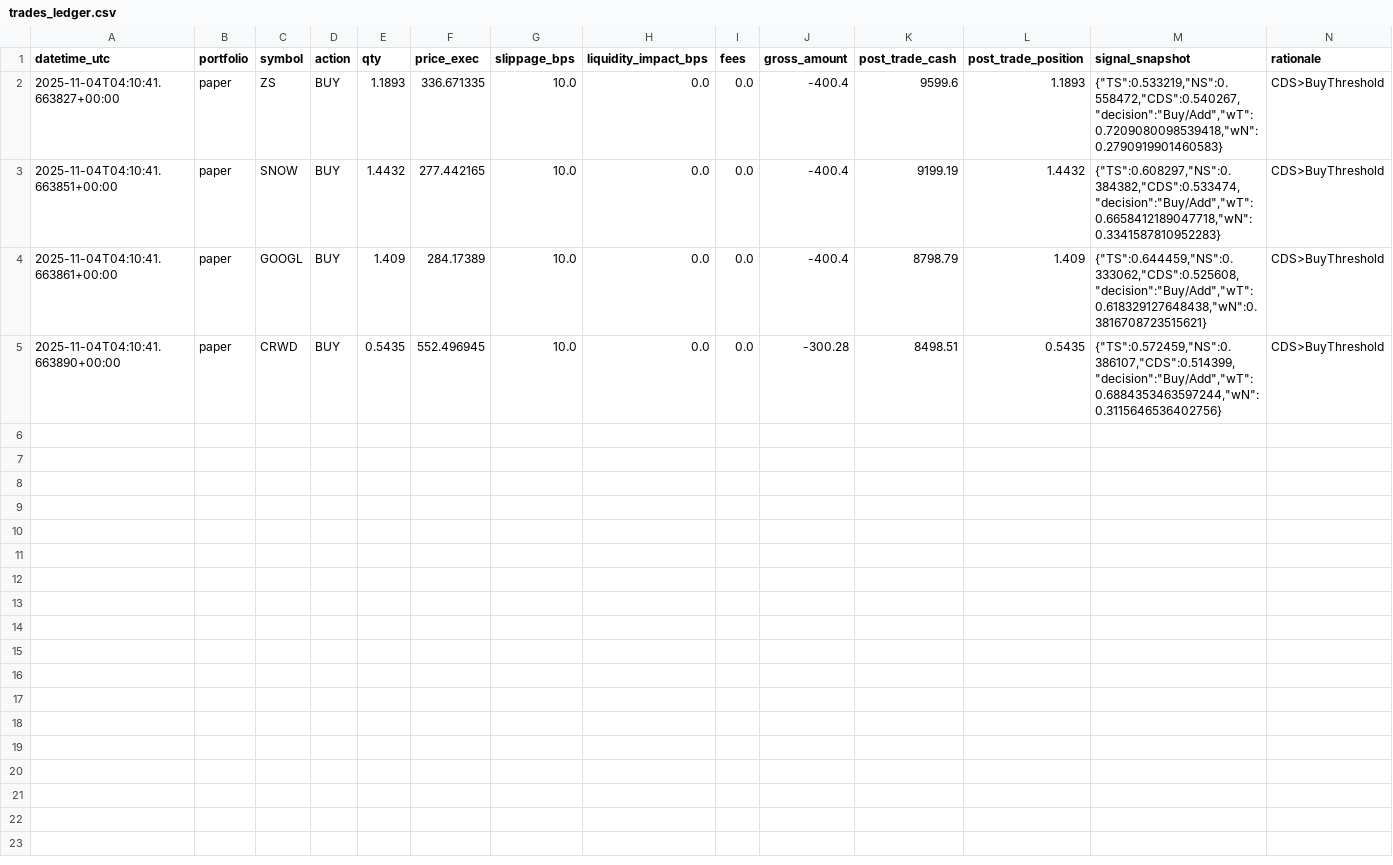
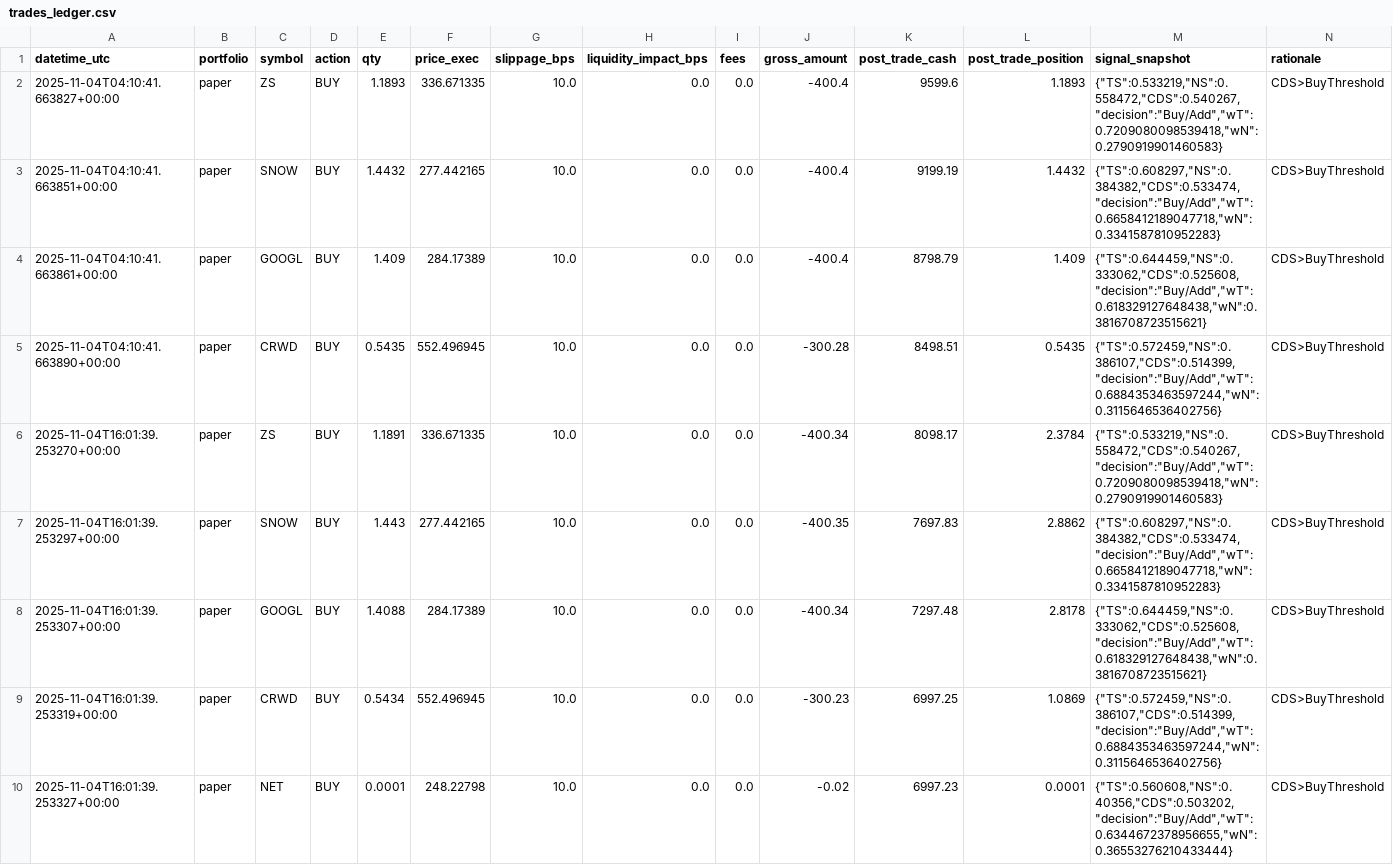
Before and after one commit to maximezac/alpacawireup, a CSV file: data/trades_ledger.csv, drawn as a sheet; only a part is shown; rows hold the shown columns only; the diff names each change by its address in the sheet, - before the commit and + after, or states it on an @@ line.

```diff
--- a/data/trades_ledger.csv
+++ b/data/trades_ledger.csv
+row 6: 2025-11-04T16:01:39.253270+00:00 | paper | ZS | BUY | 1.1891 | 336.671335 | 10.0 | 0.0 | 0.0 | -400.34 | 8098.17 | 2.3784 | {"TS":0.533219,"NS":0.558472,"CDS":0.540267,"decision":"Buy/Add","wT":0.7209080098539418,"wN":0.2790919901460583} | CDS>BuyThreshold
+row 7: 2025-11-04T16:01:39.253297+00:00 | paper | SNOW | BUY | 1.443 | 277.442165 | 10.0 | 0.0 | 0.0 | -400.35 | 7697.83 | 2.8862 | {"TS":0.608297,"NS":0.384382,"CDS":0.533474,"decision":"Buy/Add","wT":0.6658412189047718,"wN":0.3341587810952283} | CDS>BuyThreshold
+row 8: 2025-11-04T16:01:39.253307+00:00 | paper | GOOGL | BUY | 1.4088 | 284.17389 | 10.0 | 0.0 | 0.0 | -400.34 | 7297.48 | 2.8178 | {"TS":0.644459,"NS":0.333062,"CDS":0.525608,"decision":"Buy/Add","wT":0.618329127648438,"wN":0.3816708723515621} | CDS>BuyThreshold
+row 9: 2025-11-04T16:01:39.253319+00:00 | paper | CRWD | BUY | 0.5434 | 552.496945 | 10.0 | 0.0 | 0.0 | -300.23 | 6997.25 | 1.0869 | {"TS":0.572459,"NS":0.386107,"CDS":0.514399,"decision":"Buy/Add","wT":0.6884353463597244,"wN":0.3115646536402756} | CDS>BuyThreshold
+row 10: 2025-11-04T16:01:39.253327+00:00 | paper | NET | BUY | 0.0001 | 248.22798 | 10.0 | 0.0 | 0.0 | -0.02 | 6997.23 | 0.0001 | {"TS":0.560608,"NS":0.40356,"CDS":0.503202,"decision":"Buy/Add","wT":0.6344672378956655,"wN":0.36553276210433444} | CDS>BuyThreshold
```
Also changed, not shown: data/portfolio_paper_history.csv, data/portfolio_personal_history.csv, 5 other files.
